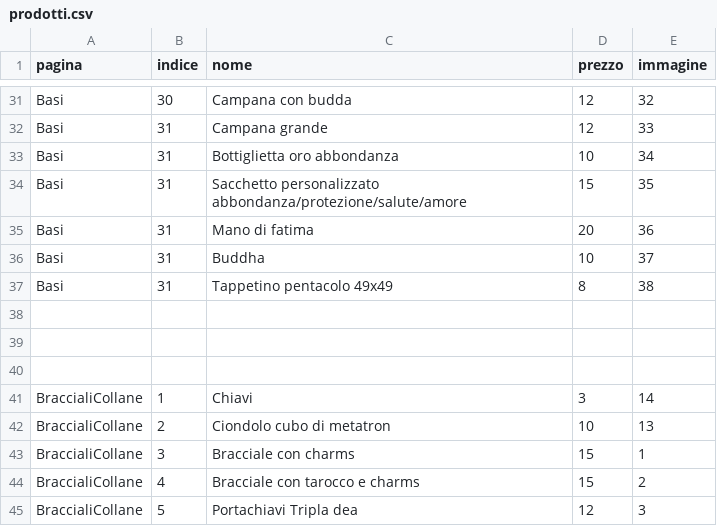
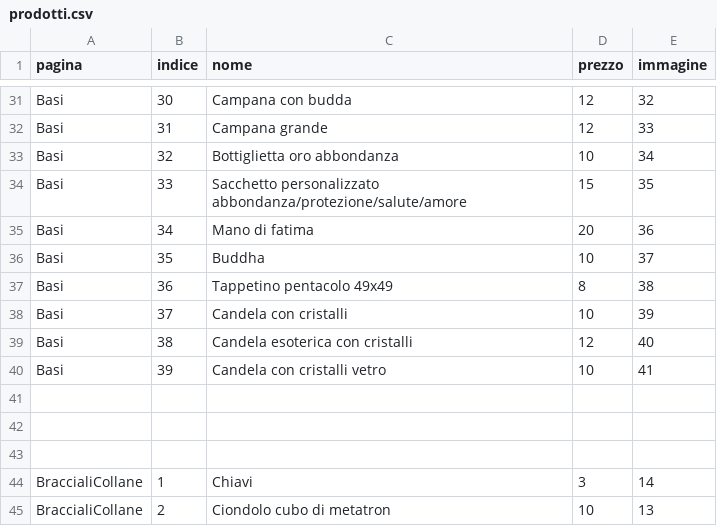
Before and after one commit to Alhenagenesa/alhenagenesa, a CSV file: prodotti.csv, drawn as a sheet; only a part is shown, gaps mark what is left out; the shorter side is filled out with more unchanged rows; the diff covers the shown part only.

```diff
--- a/prodotti.csv
+++ b/prodotti.csv
@@ -32,7 +32,10 @@ Basi;30;Campana con budda;12;32
 Basi;31;Campana grande;12;33
-Basi;31;Bottiglietta oro abbondanza;10;34
-Basi;31;Sacchetto personalizzato abbondanza/protezione/salute/amore;15;35
-Basi;31;Mano di fatima ;20;36
-Basi;31;Buddha;10;37
-Basi;31;Tappetino pentacolo 49x49;8;38
+Basi;32;Bottiglietta oro abbondanza;10;34
+Basi;33;Sacchetto personalizzato abbondanza/protezione/salute/amore;15;35
+Basi;34;Mano di fatima ;20;36
+Basi;35;Buddha;10;37
+Basi;36;Tappetino pentacolo 49x49;8;38
+Basi;37;Candela con cristalli;10;39
+Basi;38;Candela esoterica con cristalli;12;40
+Basi;39;Candela con cristalli vetro;10;41
 ;;;;
```
Also changed, not shown: 15 added rows, 3 removed rows and 1 edited cell elsewhere in this file, 1 other file.
